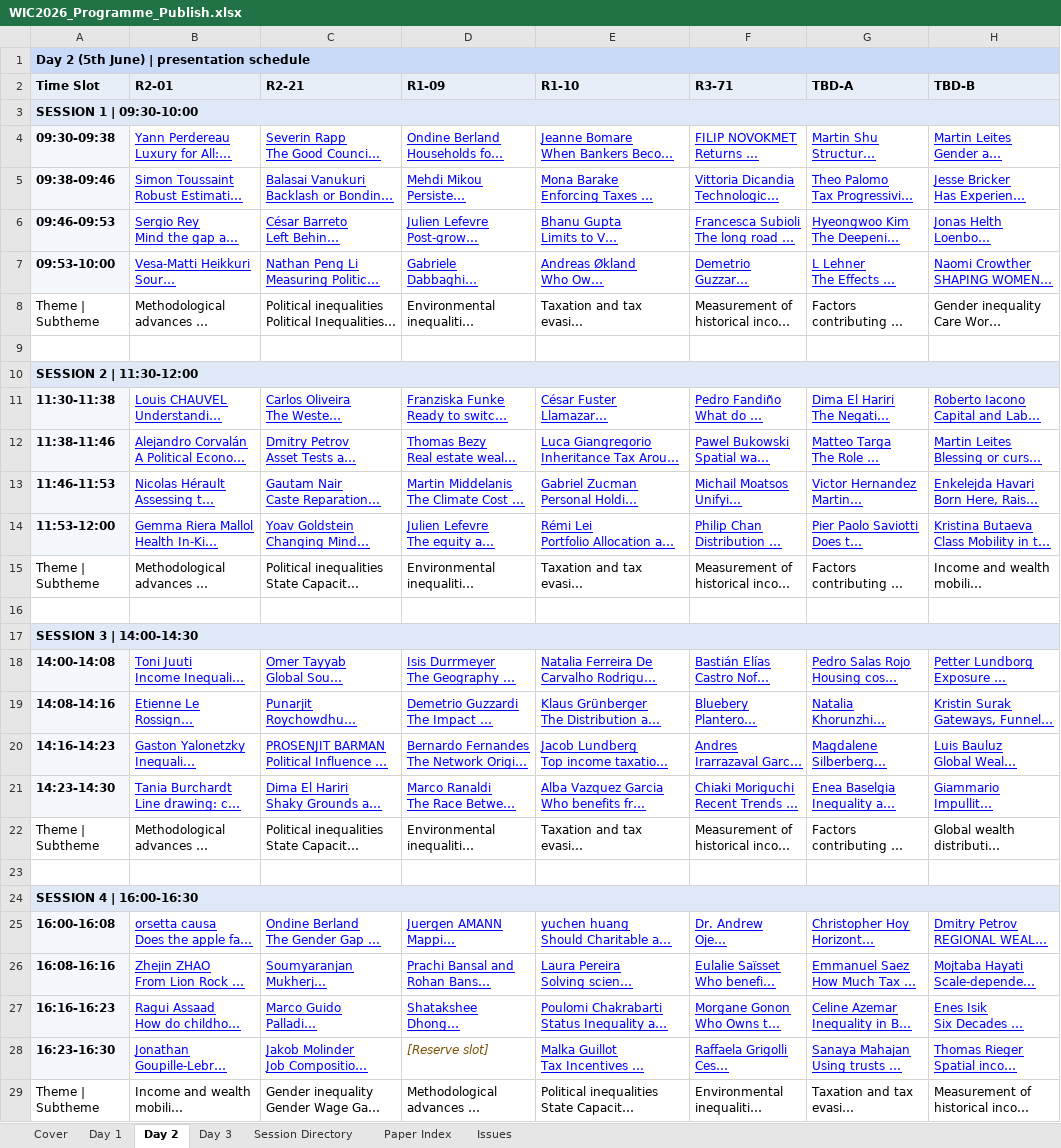
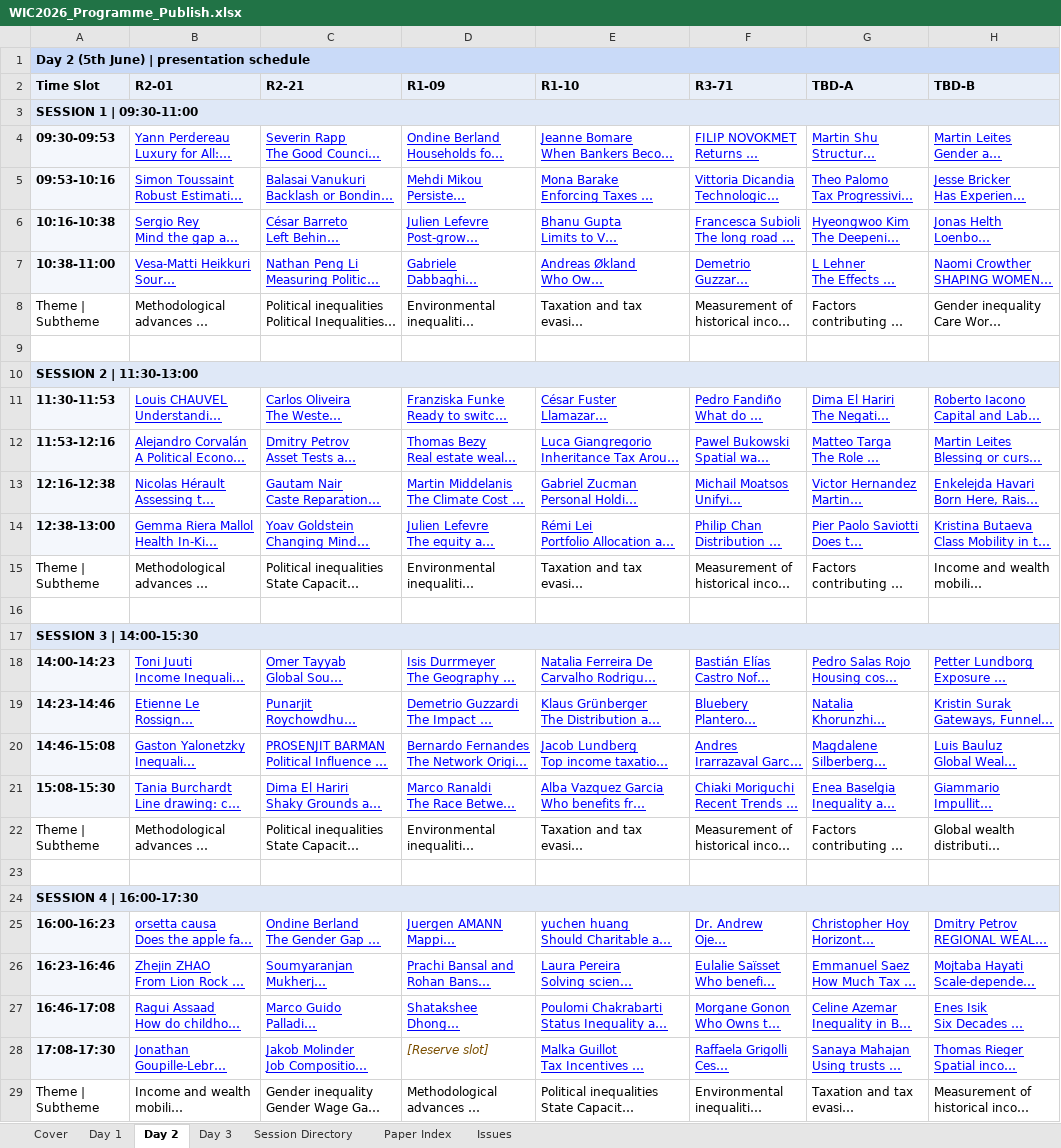
Before and after one commit to ignacio-flores/conference-studio, an Excel workbook: exports/WIC2026_Programme_Publish.xlsx, sheet Day 2, drawn as a sheet; only a part is shown; long unchanged cells end in …; values as stored, in another font and other column widths than the file's, no borders; the diff names each change by its address in the sheet, - before the commit and + after, or states it on an @@ line.

Commit message:
refine session control

```diff
--- a/exports/WIC2026_Programme_Publish.xlsx (sheet Day 2)
+++ b/exports/WIC2026_Programme_Publish.xlsx (sheet Day 2)
-A3 (Time Slot): SESSION 1 | 09:30-10:00
+A3 (Time Slot): SESSION 1 | 09:30-11:00
-A4 (Time Slot): 09:30-09:38
+A4 (Time Slot): 09:30-09:53
-A5 (Time Slot): 09:38-09:46
+A5 (Time Slot): 09:53-10:16
-A6 (Time Slot): 09:46-09:53
+A6 (Time Slot): 10:16-10:38
-A7 (Time Slot): 09:53-10:00
+A7 (Time Slot): 10:38-11:00
-A10 (Time Slot): SESSION 2 | 11:30-12:00
+A10 (Time Slot): SESSION 2 | 11:30-13:00
-A11 (Time Slot): 11:30-11:38
+A11 (Time Slot): 11:30-11:53
-A12 (Time Slot): 11:38-11:46
+A12 (Time Slot): 11:53-12:16
-A13 (Time Slot): 11:46-11:53
+A13 (Time Slot): 12:16-12:38
-A14 (Time Slot): 11:53-12:00
+A14 (Time Slot): 12:38-13:00
-A17 (Time Slot): SESSION 3 | 14:00-14:30
+A17 (Time Slot): SESSION 3 | 14:00-15:30
-A18 (Time Slot): 14:00-14:08
+A18 (Time Slot): 14:00-14:23
-A19 (Time Slot): 14:08-14:16
+A19 (Time Slot): 14:23-14:46
-A20 (Time Slot): 14:16-14:23
+A20 (Time Slot): 14:46-15:08
-A21 (Time Slot): 14:23-14:30
+A21 (Time Slot): 15:08-15:30
-A24 (Time Slot): SESSION 4 | 16:00-16:30
+A24 (Time Slot): SESSION 4 | 16:00-17:30
-A25 (Time Slot): 16:00-16:08
+A25 (Time Slot): 16:00-16:23
-A26 (Time Slot): 16:08-16:16
+A26 (Time Slot): 16:23-16:46
-A27 (Time Slot): 16:16-16:23
+A27 (Time Slot): 16:46-17:08
-A28 (Time Slot): 16:23-16:30
+A28 (Time Slot): 17:08-17:30
```
Also changed, not shown: sheet Paper Index, sheet Session Directory, sheet Day 3, sheet Day 1, sheet Cover, exports/WIC2026_Programme_Draft.xlsx, 10 other files.
